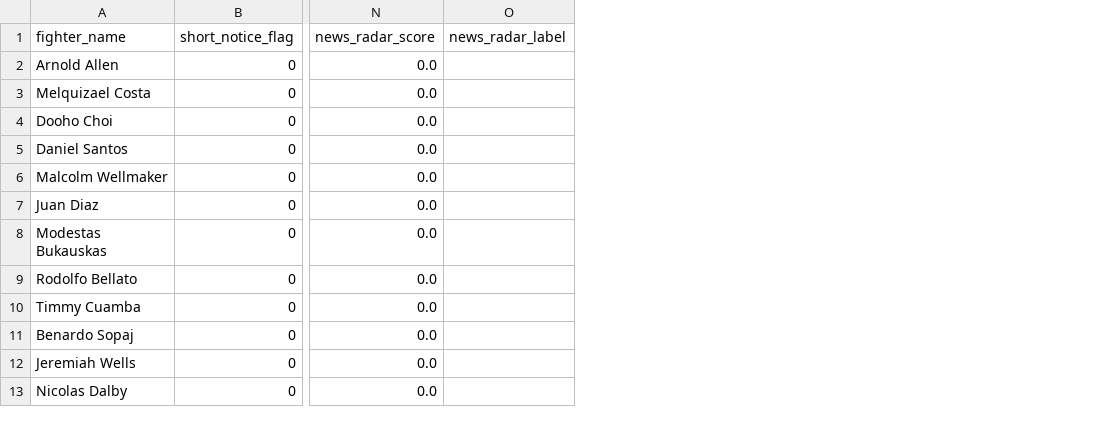
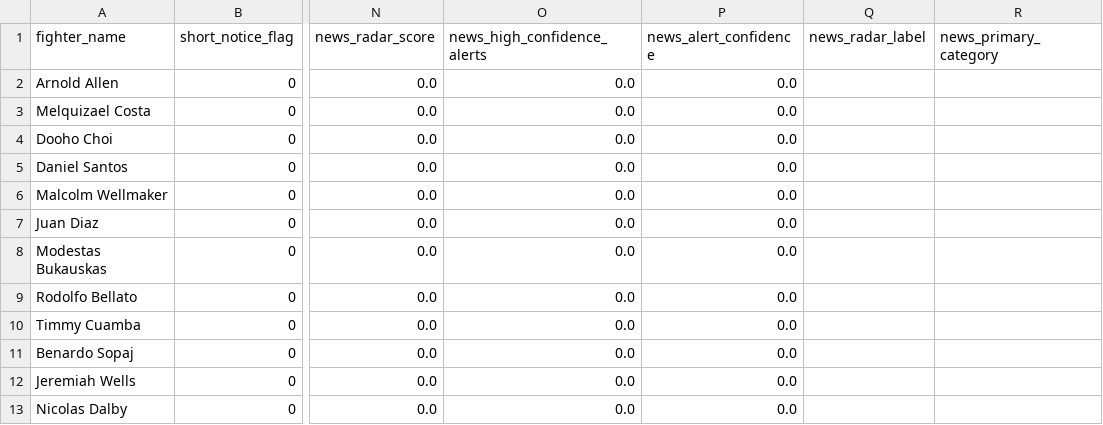
Before and after one commit to V3ndet4/ufc-bot, a CSV file: cards/ufc_fn_allen_costa/inputs/fighter_context.csv, drawn as a sheet; only a part is shown, gaps mark what is left out; the diff names each change by its address in the sheet, - before the commit and + after, or states it on an @@ line.

```diff
--- a/cards/ufc_fn_allen_costa/inputs/fighter_context.csv
+++ b/cards/ufc_fn_allen_costa/inputs/fighter_context.csv
+column O (news_high_confidence_alerts), rows 2-13: all 0.0
+column P (news_alert_confidence), rows 2-13: all 0.0
+column R (news_primary_category), empty
```
Also changed, not shown: data/prediction_snapshots.csv, 9 other files.
